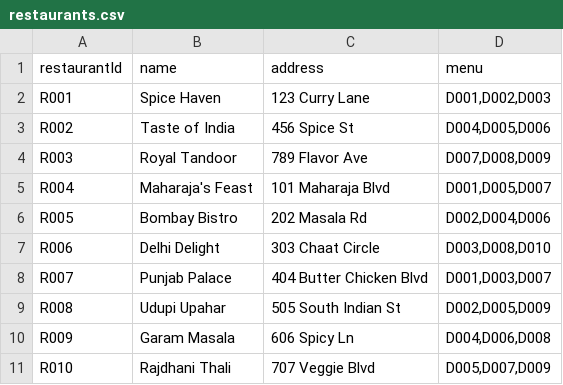
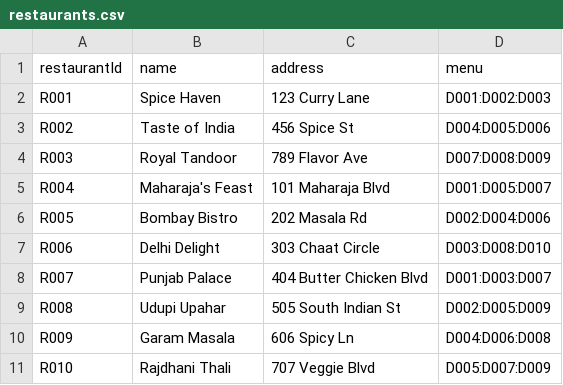
Before and after one commit to rajagopalreddy-tm/foodie-cli-java-app, a CSV file: data/restaurants.csv, drawn as a sheet.

```diff
--- a/data/restaurants.csv
+++ b/data/restaurants.csv
@@ -1,11 +1,11 @@
 restaurantId,name,address,menu
-R001,Spice Haven,123 Curry Lane,"D001,D002,D003"
-R002,Taste of India,456 Spice St,"D004,D005,D006"
-R003,Royal Tandoor,789 Flavor Ave,"D007,D008,D009"
-R004,Maharaja's Feast,101 Maharaja Blvd,"D001,D005,D007"
-R005,Bombay Bistro,202 Masala Rd,"D002,D004,D006"
-R006,Delhi Delight,303 Chaat Circle,"D003,D008,D010"
-R007,Punjab Palace,404 Butter Chicken Blvd,"D001,D003,D007"
-R008,Udupi Upahar,505 South Indian St,"D002,D005,D009"
-R009,Garam Masala,606 Spicy Ln,"D004,D006,D008"
-R010,Rajdhani Thali,707 Veggie Blvd,"D005,D007,D009"
+R001,Spice Haven,123 Curry Lane,"D001:D002:D003"
+R002,Taste of India,456 Spice St,"D004:D005:D006"
+R003,Royal Tandoor,789 Flavor Ave,"D007:D008:D009"
+R004,Maharaja's Feast,101 Maharaja Blvd,"D001:D005:D007"
+R005,Bombay Bistro,202 Masala Rd,"D002:D004:D006"
+R006,Delhi Delight,303 Chaat Circle,"D003:D008:D010"
+R007,Punjab Palace,404 Butter Chicken Blvd,"D001:D003:D007"
+R008,Udupi Upahar,505 South Indian St,"D002:D005:D009"
+R009,Garam Masala,606 Spicy Ln,"D004:D006:D008"
+R010,Rajdhani Thali,707 Veggie Blvd,"D005:D007:D009"
```
Also changed, not shown: data/customers.csv, data/dishes.csv, 1 other file.
